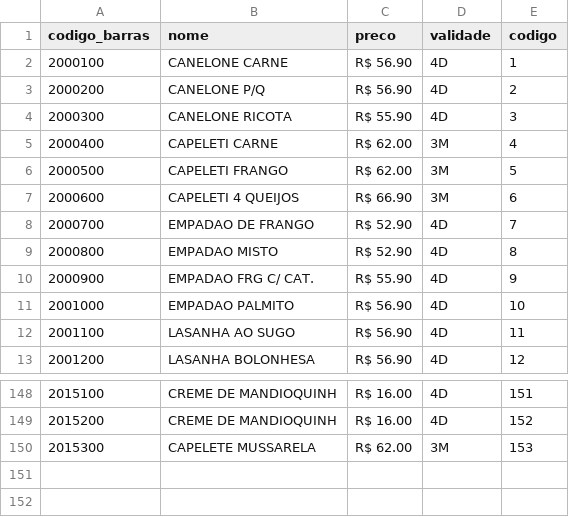
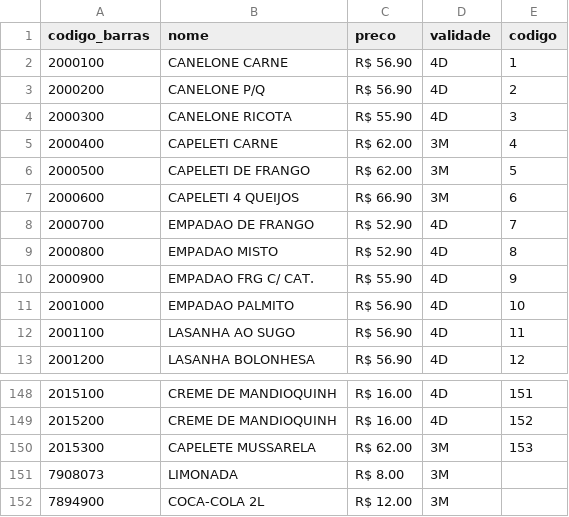
Before and after one commit to Tudolin/pdv-python, a CSV file: instance/produtos_export.csv, drawn as a sheet; only a part is shown, gaps mark what is left out.

Commit message:
agora é possivel adicionar código de barra externos

```diff
--- a/instance/produtos_export.csv
+++ b/instance/produtos_export.csv
@@ -5,3 +5,3 @@ codigo_barras,nome, preco ,validade,codigo
 2000400,CAPELETI CARNE, R$ 62.00 ,3M,4
-2000500,CAPELETI FRANGO, R$ 62.00 ,3M,5
+2000500,CAPELETI DE FRANGO, R$ 62.00 ,3M,5
 2000600,CAPELETI 4 QUEIJOS, R$ 66.90 ,3M,6
@@ -150 +150,3 @@ codigo_barras,nome, preco ,validade,codigo
 2015300,CAPELETE MUSSARELA, R$ 62.00 ,3M,153
+7908073,LIMONADA, R$ 8.00 ,3M,
+7894900,COCA-COLA 2L, R$ 12.00 ,3M,
```
Also changed, not shown: 4 other files.
